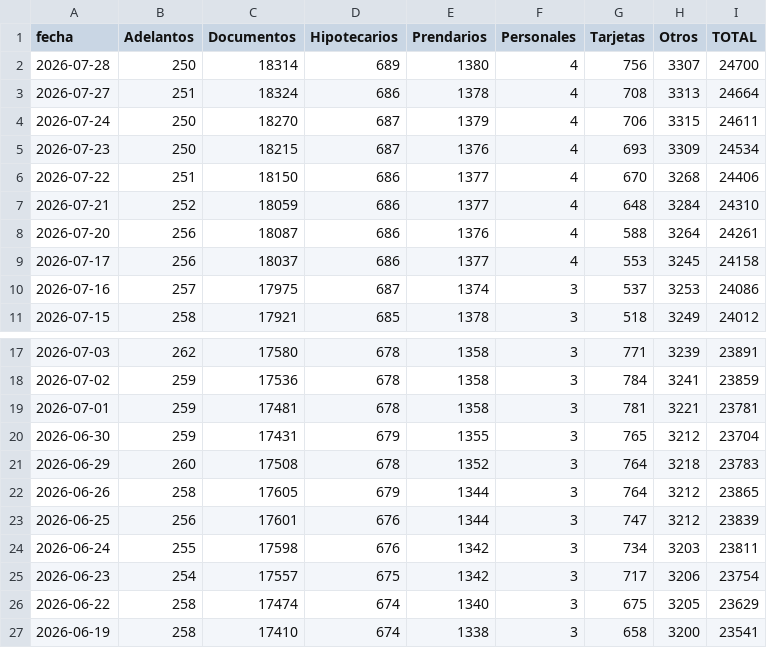
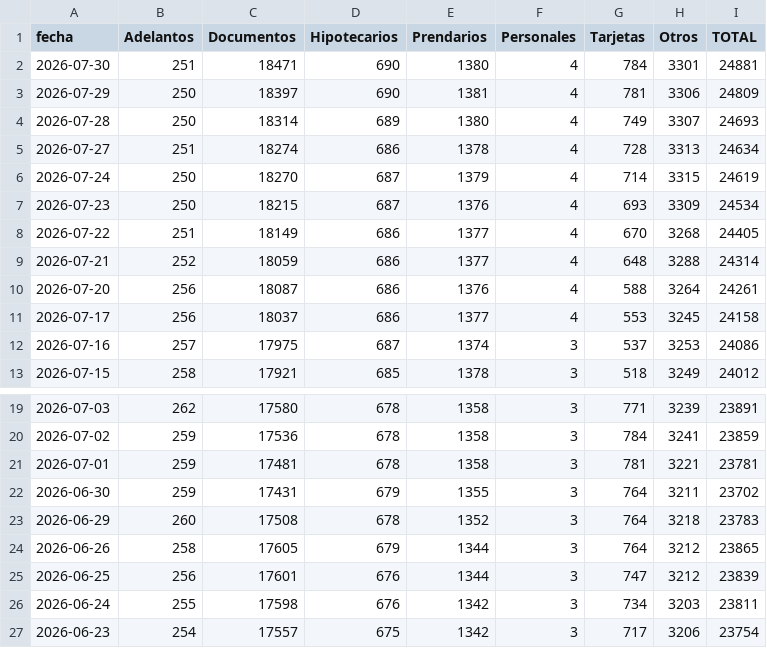
Before and after one commit to jesusrobles824/Automatizacion-descarga-bases-de-datos-Python, a CSV file: Préstamos_sector_privado_en_usd_en_millones_por_tipo_crédito.csv, drawn as a sheet; only a part is shown, gaps mark what is left out; the shorter side is filled out with more unchanged rows.

```diff
--- a/Préstamos_sector_privado_en_usd_en_millones_por_tipo_crédito.csv
+++ b/Préstamos_sector_privado_en_usd_en_millones_por_tipo_crédito.csv
@@ -1,8 +1,10 @@
 fecha,Adelantos,Documentos,Hipotecarios,Prendarios,Personales,Tarjetas,Otros,TOTAL
-2026-07-28,250,18314,689,1380,4,756,3307,24700
-2026-07-27,251,18324,686,1378,4,708,3313,24664
-2026-07-24,250,18270,687,1379,4,706,3315,24611
+2026-07-30,251,18471,690,1380,4,784,3301,24881
+2026-07-29,250,18397,690,1381,4,781,3306,24809
+2026-07-28,250,18314,689,1380,4,749,3307,24693
+2026-07-27,251,18274,686,1378,4,728,3313,24634
+2026-07-24,250,18270,687,1379,4,714,3315,24619
 2026-07-23,250,18215,687,1376,4,693,3309,24534
-2026-07-22,251,18150,686,1377,4,670,3268,24406
-2026-07-21,252,18059,686,1377,4,648,3284,24310
+2026-07-22,251,18149,686,1377,4,670,3268,24405
+2026-07-21,252,18059,686,1377,4,648,3288,24314
 2026-07-20,256,18087,686,1376,4,588,3264,24261
@@ -19,3 +21,3 @@ fecha,Adelantos,Documentos,Hipotecarios,Prendarios,Personales,Tarjetas,Otros,TOT
 2026-07-01,259,17481,678,1358,3,781,3221,23781
-2026-06-30,259,17431,679,1355,3,765,3212,23704
+2026-06-30,259,17431,679,1355,3,764,3211,23702
 2026-06-29,260,17508,678,1352,3,764,3218,23783
```
Also changed, not shown: ADRs_Precios.csv, ADRs_variacion_porcentual_diaria.csv, 7 other files.
